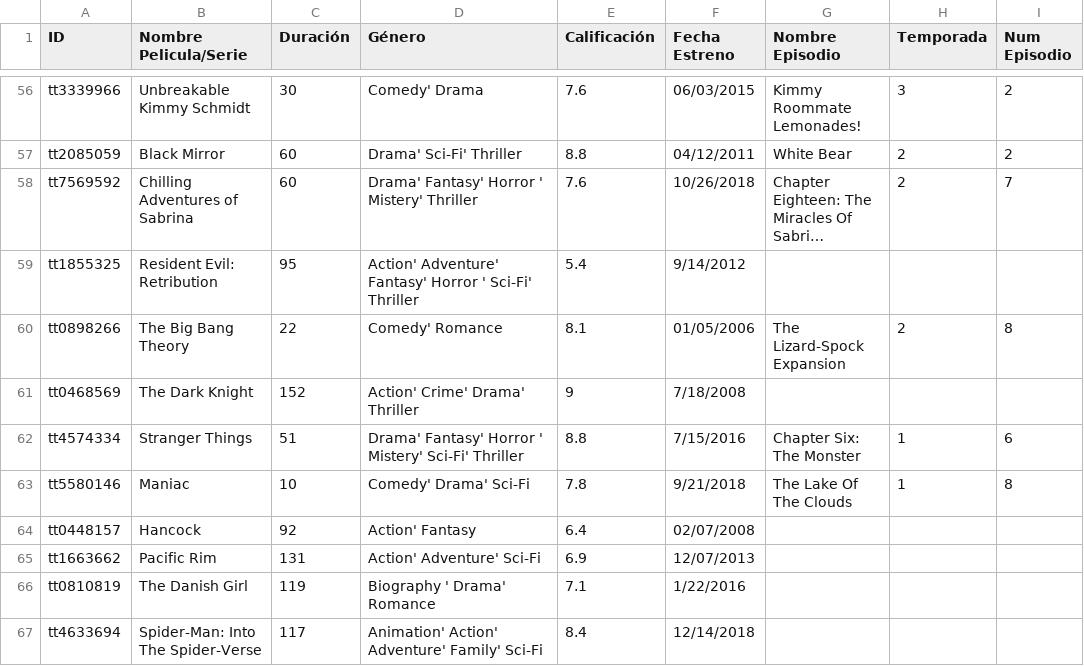
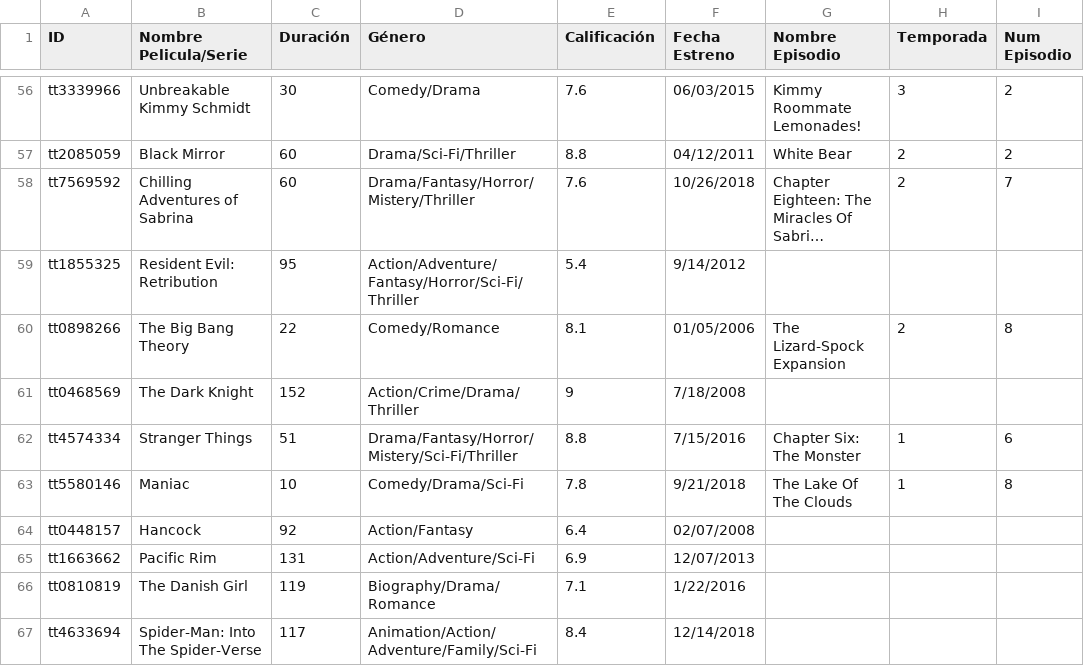
Before and after one commit to FJ22-TC1030/proyectointegrador-A01748800, a CSV file: BasePeliculas.csv, drawn as a sheet; only a part is shown, gaps mark what is left out; long unchanged cells end in …; the diff covers the shown part only; the diff names each change by its address in the sheet, - before the commit and + after, or states it on an @@ line.

```diff
--- a/BasePeliculas.csv
+++ b/BasePeliculas.csv
-D56 (Género): Comedy' Drama
+D56 (Género): Comedy/Drama
-D57 (Género): Drama' Sci-Fi' Thriller
+D57 (Género): Drama/Sci-Fi/Thriller
-D58 (Género): Drama' Fantasy' Horror ' Mistery' Thriller
+D58 (Género): Drama/Fantasy/Horror/Mistery/Thriller
-D59 (Género): Action' Adventure' Fantasy' Horror ' Sci-Fi' Thriller
+D59 (Género): Action/Adventure/Fantasy/Horror/Sci-Fi/Thriller
-D60 (Género): Comedy' Romance
+D60 (Género): Comedy/Romance
-D61 (Género): Action' Crime' Drama' Thriller
+D61 (Género): Action/Crime/Drama/Thriller
-D62 (Género): Drama' Fantasy' Horror ' Mistery' Sci-Fi' Thriller
+D62 (Género): Drama/Fantasy/Horror/Mistery/Sci-Fi/Thriller
-D63 (Género): Comedy' Drama' Sci-Fi
+D63 (Género): Comedy/Drama/Sci-Fi
-D64 (Género): Action' Fantasy
+D64 (Género): Action/Fantasy
-D65 (Género): Action' Adventure' Sci-Fi
+D65 (Género): Action/Adventure/Sci-Fi
-D66 (Género): Biography ' Drama' Romance
+D66 (Género): Biography/Drama/Romance
-D67 (Género): Animation' Action' Adventure' Family' Sci-Fi
+D67 (Género): Animation/Action/Adventure/Family/Sci-Fi
```
Also changed, not shown: 53 edited cells elsewhere in this file, 12 other files.
